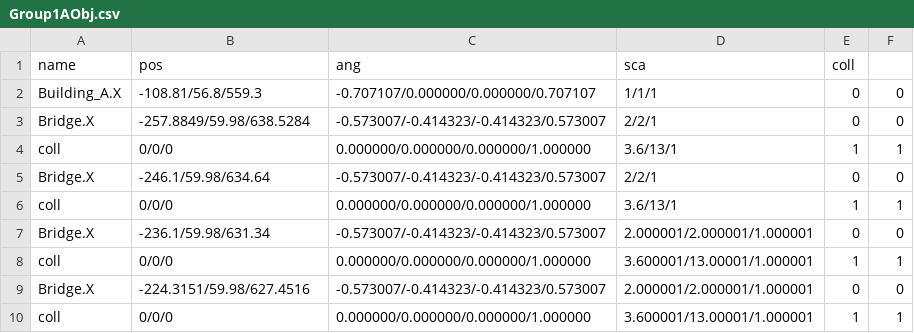
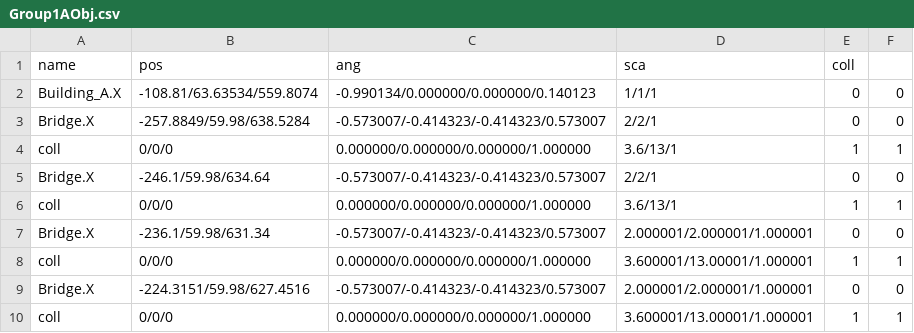
Before and after one commit to kbc15gc/game, a CSV file: game/Decide/Decide/Asset/Data/GroupData/Group1AObj.csv, drawn as a sheet.

```diff
--- a/game/Decide/Decide/Asset/Data/GroupData/Group1AObj.csv
+++ b/game/Decide/Decide/Asset/Data/GroupData/Group1AObj.csv
@@ -1,3 +1,3 @@
 name,pos,ang,sca,coll
-Building_A.X,-108.81/56.8/559.3,-0.707107/0.000000/0.000000/0.707107,1/1/1,0,0
+Building_A.X,-108.81/63.63534/559.8074,-0.990134/0.000000/0.000000/0.140123,1/1/1,0,0
 Bridge.X,-257.8849/59.98/638.5284,-0.573007/-0.414323/-0.414323/0.573007,2/2/1,0,0
```
Also changed, not shown: game/Decide/Decide/Asset/Data/EventCameraInfo.csv, game/Decide/Decide/Asset/Data/TextData/Message.csv, 7 other files.
